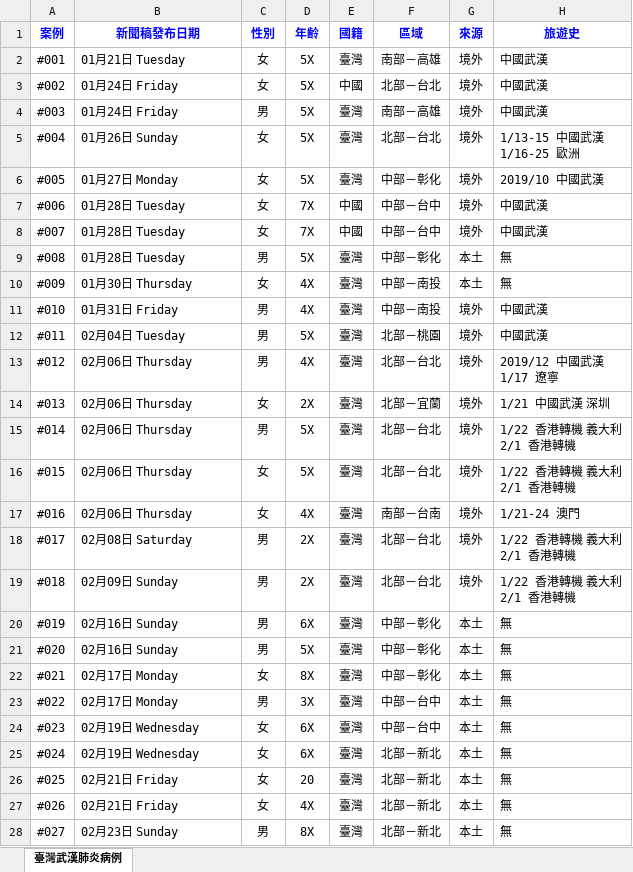
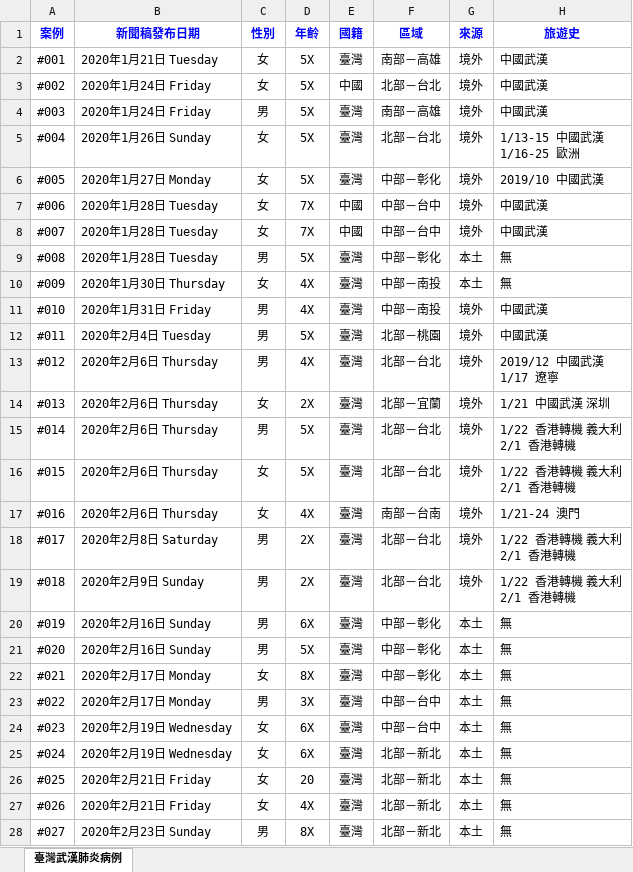
Before and after one commit to AlcHawk/dashcovid19, an Excel workbook: Data/COVID-19_TW.xlsx, sheet 臺灣武漢肺炎病例, drawn as a sheet; only a part is shown; values as stored, in another font and other column widths than the file's, no borders; charts and pictures and conditional formats and table styles not drawn; the diff covers the shown part only; the diff names each change by its address in the sheet, - before the commit and + after, or states it on an @@ line.

```diff
--- a/Data/COVID-19_TW.xlsx (sheet 臺灣武漢肺炎病例)
+++ b/Data/COVID-19_TW.xlsx (sheet 臺灣武漢肺炎病例)
-B2 (新聞稿發布日期): 01月21日 Tuesday
+B2 (新聞稿發布日期): 2020年1月21日 Tuesday
-B3:B4 (新聞稿發布日期): 01月24日 Friday
+B3:B4 (新聞稿發布日期): 2020年1月24日 Friday
-B5 (新聞稿發布日期): 01月26日 Sunday
+B5 (新聞稿發布日期): 2020年1月26日 Sunday
-B6 (新聞稿發布日期): 01月27日 Monday
+B6 (新聞稿發布日期): 2020年1月27日 Monday
-B7:B9 (新聞稿發布日期): 01月28日 Tuesday
+B7:B9 (新聞稿發布日期): 2020年1月28日 Tuesday
-B10 (新聞稿發布日期): 01月30日 Thursday
+B10 (新聞稿發布日期): 2020年1月30日 Thursday
-B11 (新聞稿發布日期): 01月31日 Friday
+B11 (新聞稿發布日期): 2020年1月31日 Friday
-B12 (新聞稿發布日期): 02月04日 Tuesday
+B12 (新聞稿發布日期): 2020年2月4日 Tuesday
-B13:B17 (新聞稿發布日期): 02月06日 Thursday
+B13:B17 (新聞稿發布日期): 2020年2月6日 Thursday
-B18 (新聞稿發布日期): 02月08日 Saturday
+B18 (新聞稿發布日期): 2020年2月8日 Saturday
-B19 (新聞稿發布日期): 02月09日 Sunday
+B19 (新聞稿發布日期): 2020年2月9日 Sunday
-B20:B21 (新聞稿發布日期): 02月16日 Sunday
+B20:B21 (新聞稿發布日期): 2020年2月16日 Sunday
-B22:B23 (新聞稿發布日期): 02月17日 Monday
+B22:B23 (新聞稿發布日期): 2020年2月17日 Monday
-B24:B25 (新聞稿發布日期): 02月19日 Wednesday
+B24:B25 (新聞稿發布日期): 2020年2月19日 Wednesday
-B26:B27 (新聞稿發布日期): 02月21日 Friday
+B26:B27 (新聞稿發布日期): 2020年2月21日 Friday
-B28 (新聞稿發布日期): 02月23日 Sunday
+B28 (新聞稿發布日期): 2020年2月23日 Sunday
```
Also changed, not shown: 2 added rows and 771 edited cells elsewhere in this sheet, Data/CDC_Press List.xlsx.
